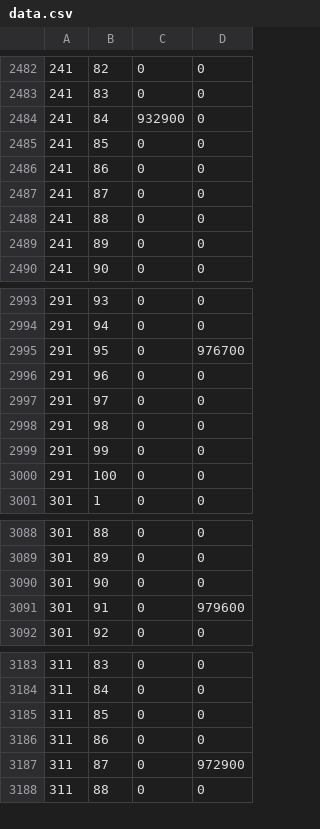
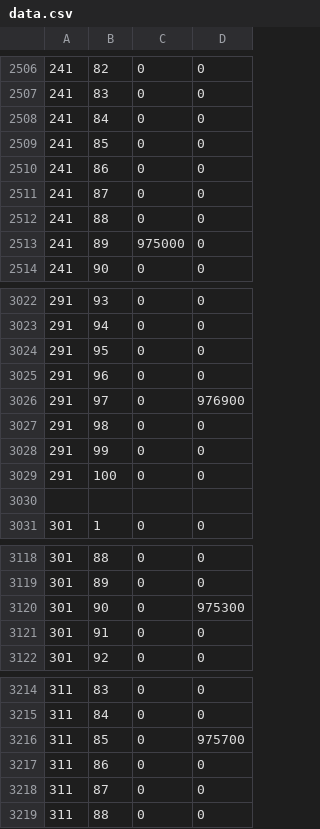
Before and after one commit to r3di3p3/compare_power_functions, a CSV file: compare_power_functions/data.csv, drawn as a sheet; only a part is shown, gaps mark what is left out; the diff covers the shown part only.

Commit message:
final

```diff
--- a/compare_power_functions/data.csv
+++ b/compare_power_functions/data.csv
@@ -2483,3 +2507,3 @@
 241	83	0	0
-241	84	932900	0
+241	84	0	0
 241	85	0	0
@@ -2488,3 +2512,3 @@
 241	88	0	0
-241	89	0	0
+241	89	975000	0
 241	90	0	0
@@ -2994,5 +3023,5 @@
 291	94	0	0
-291	95	0	976700
+291	95	0	0
 291	96	0	0
-291	97	0	0
+291	97	0	976900
 291	98	0	0
@@ -3000,2 +3029,3 @@
 291	100	0	0
+
 301	1	0	0
@@ -3089,4 +3119,4 @@
 301	89	0	0
-301	90	0	0
-301	91	0	979600
+301	90	0	975300
+301	91	0	0
 301	92	0	0
@@ -3184,5 +3215,5 @@
 311	84	0	0
-311	85	0	0
+311	85	0	975700
 311	86	0	0
-311	87	0	972900
+311	87	0	0
 311	88	0	0
```
Also changed, not shown: 98 added rows and 164 edited cells elsewhere in this file.
